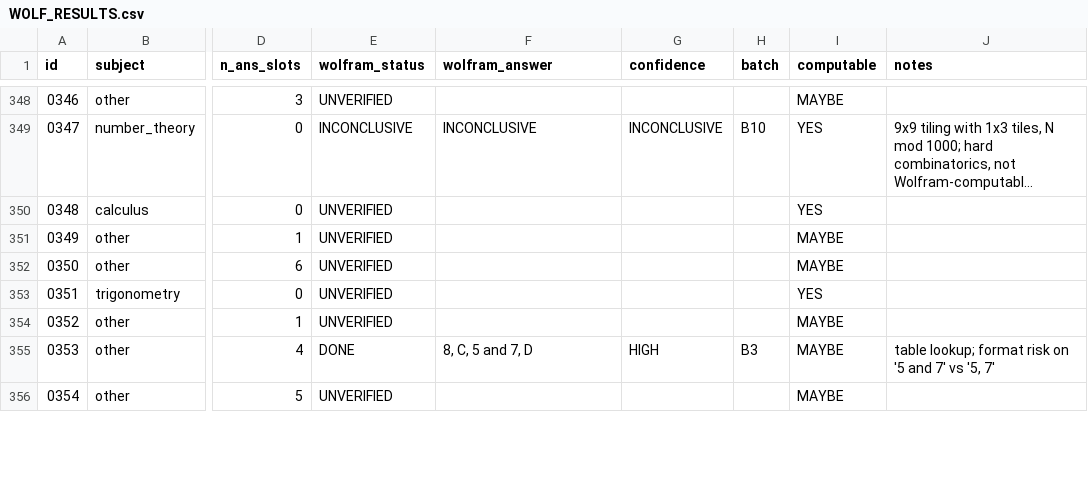
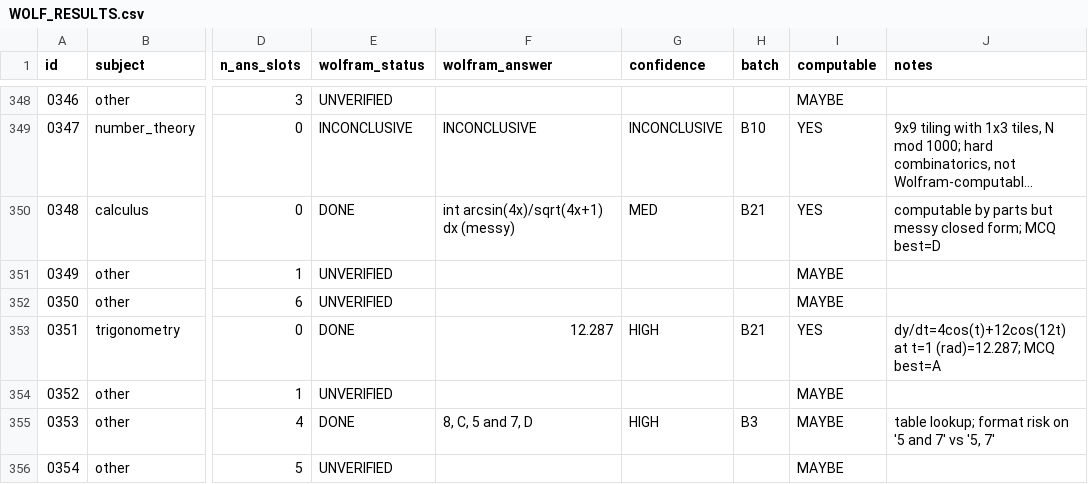
Before and after one commit to raindonovan/151B_SP26_Competition, a CSV file: data/search/wolfram/WOLF_RESULTS.csv, drawn as a sheet; only a part is shown, gaps mark what is left out; long unchanged cells end in …; the diff covers the shown part only; the diff names each change by its address in the sheet, - before the commit and + after, or states it on an @@ line.

```diff
--- a/data/search/wolfram/WOLF_RESULTS.csv
+++ b/data/search/wolfram/WOLF_RESULTS.csv
-E350 (wolfram_status): UNVERIFIED
+E350 (wolfram_status): DONE
-F350 (wolfram_answer): (empty)
+F350 (wolfram_answer): int arcsin(4x)/sqrt(4x+1) dx (messy)
-G350 (confidence): (empty)
+G350 (confidence): MED
-H350 (batch): (empty)
+H350 (batch): B21
-J350 (notes): (empty)
+J350 (notes): computable by parts but messy closed form; MCQ best=D
-E353 (wolfram_status): UNVERIFIED
+E353 (wolfram_status): DONE
-F353 (wolfram_answer): (empty)
+F353 (wolfram_answer): 12.287
-G353 (confidence): (empty)
+G353 (confidence): HIGH
-H353 (batch): (empty)
+H353 (batch): B21
-J353 (notes): (empty)
+J353 (notes): dy/dt=4cos(t)+12cos(12t) at t=1 (rad)=12.287; MCQ best=A
```
Also changed, not shown: 115 edited cells elsewhere in this file, 5 other files.
